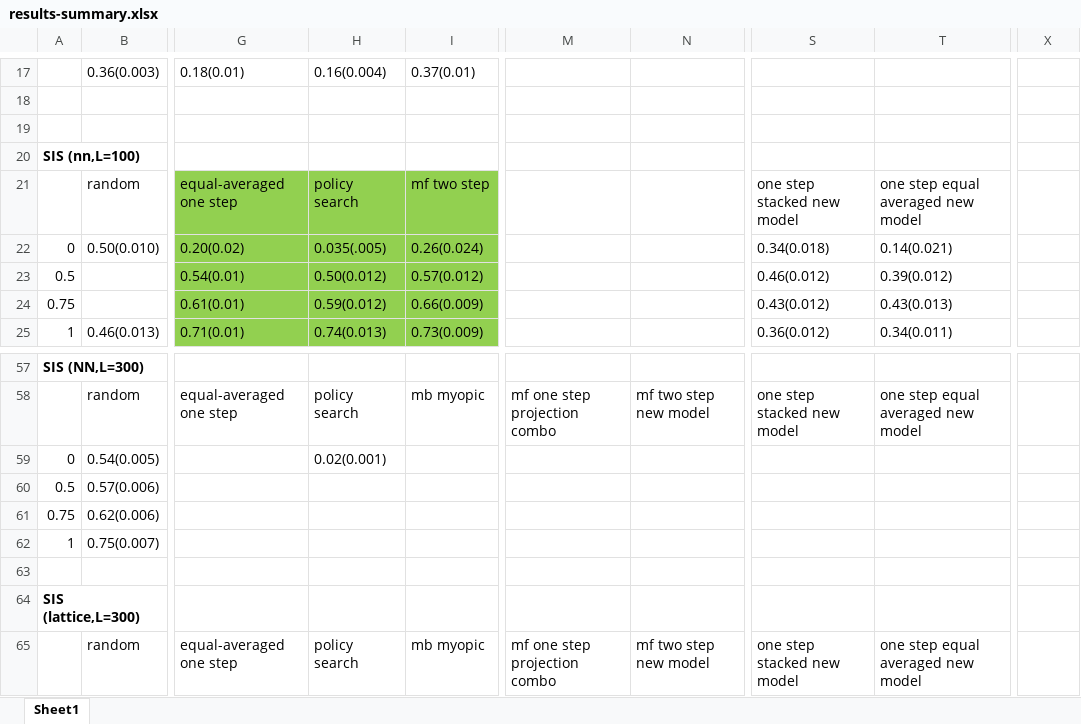
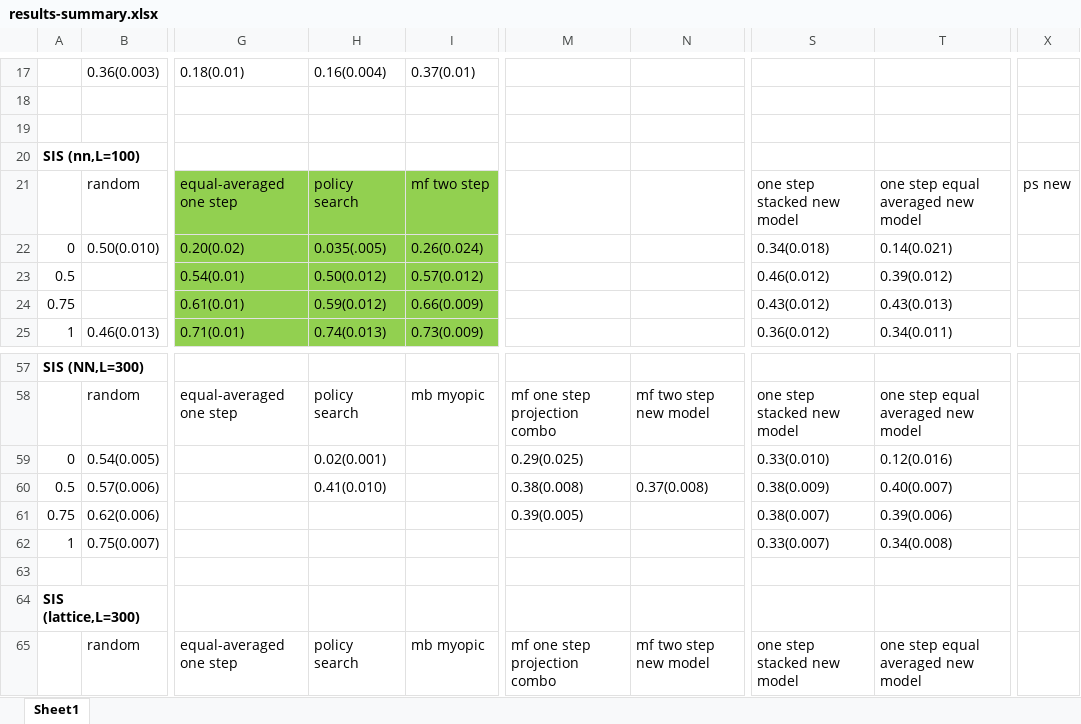
Before and after one commit to jclifton333/spatial-RL, an Excel workbook: analysis/results-summary.xlsx, sheet Sheet1, drawn as a sheet; only a part is shown, gaps mark what is left out; values as stored, in another font and other column widths than the file's, no borders; the diff names each change by its address in the sheet, - before the commit and + after, or states it on an @@ line.

Commit message:
update results

```diff
--- a/analysis/results-summary.xlsx (sheet Sheet1)
+++ b/analysis/results-summary.xlsx (sheet Sheet1)
-X21: (empty)
+X21: ps new
-M59: (empty)
+M59: 0.29(0.025)
-S59: (empty)
+S59: 0.33(0.010)
-T59: (empty)
+T59: 0.12(0.016)
-H60: (empty)
+H60: 0.41(0.010)
-M60: (empty)
+M60: 0.38(0.008)
-N60: (empty)
+N60: 0.37(0.008)
-S60: (empty)
+S60: 0.38(0.009)
-T60: (empty)
+T60: 0.40(0.007)
-M61: (empty)
+M61: 0.39(0.005)
-S61: (empty)
+S61: 0.38(0.007)
-T61: (empty)
+T61: 0.39(0.006)
-S62: (empty)
+S62: 0.33(0.007)
-T62: (empty)
+T62: 0.34(0.008)
```
